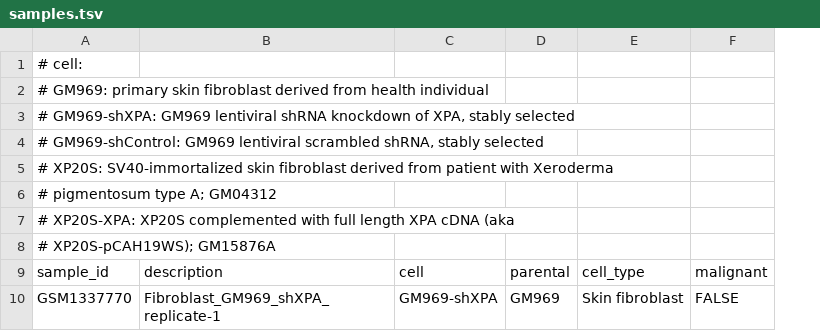
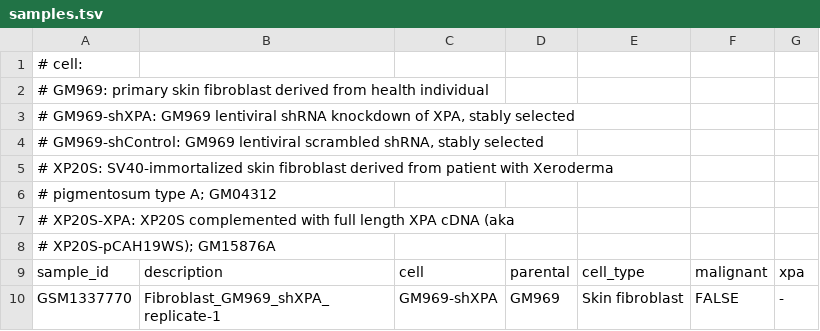
Before and after one commit to djhshih/project-geo-xpa, a TSV file: GSE55484/samples.tsv, drawn as a sheet; only a part is shown; the diff names each change by its address in the sheet, - before the commit and + after, or states it on an @@ line.

Commit message:
Updated sample annotation.

```diff
--- a/GSE55484/samples.tsv
+++ b/GSE55484/samples.tsv
+column G, rows 9-10: xpa | -
```
Also changed, not shown: GSE100855/samples.tsv.
